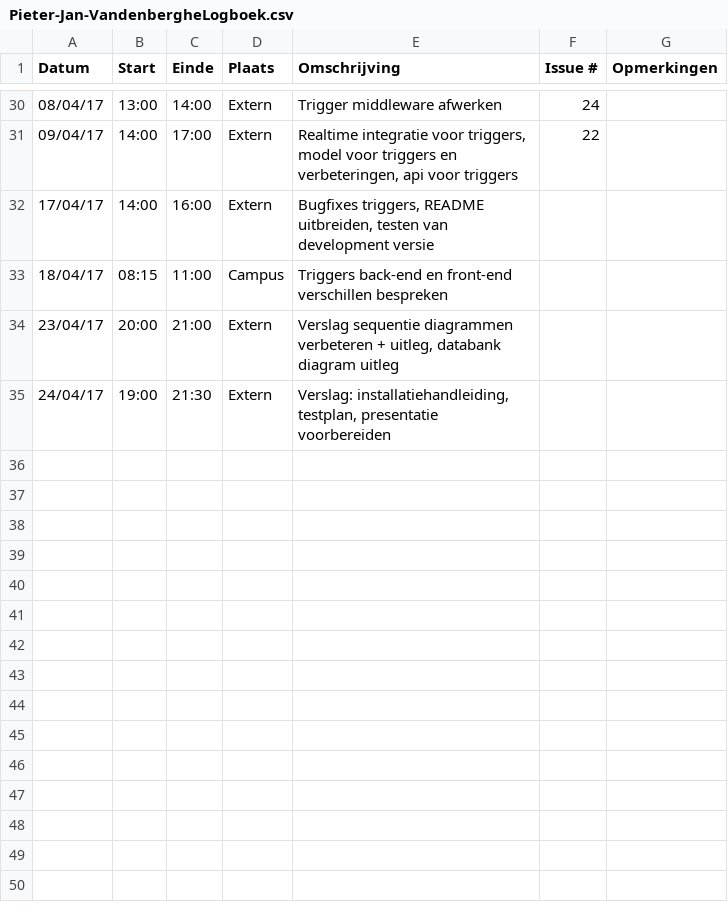
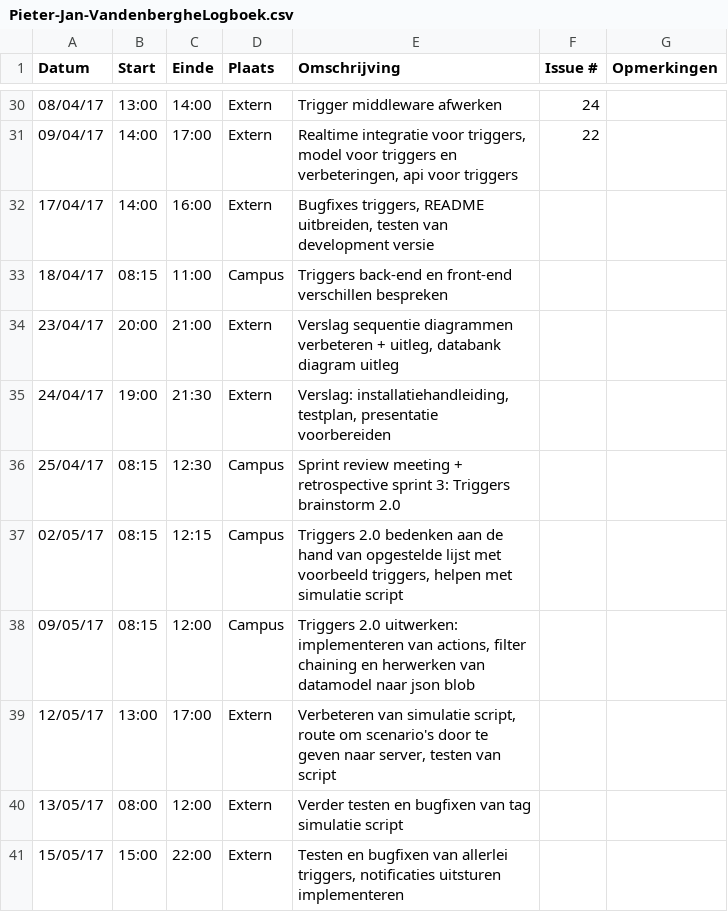
Before and after one commit to Carnewal/pozyx-03, a CSV file: Pieter-Jan-VandenbergheLogboek.csv, drawn as a sheet; only a part is shown, gaps mark what is left out; the diff names each change by its address in the sheet, - before the commit and + after, or states it on an @@ line.

Commit message:
Update logboek

```diff
--- a/Pieter-Jan-VandenbergheLogboek.csv
+++ b/Pieter-Jan-VandenbergheLogboek.csv
+row 36: 25/04/17 | 08:15 | 12:30 | Campus | Sprint review meeting + retrospective sprint 3: Triggers brainstorm 2.0
+row 37: 02/05/17 | 08:15 | 12:15 | Campus | Triggers 2.0 bedenken aan de hand van opgestelde lijst met voorbeeld triggers, helpen met simulatie script
+row 38: 09/05/17 | 08:15 | 12:00 | Campus | Triggers 2.0 uitwerken: implementeren van actions, filter chaining en herwerken van datamodel naar json blob
+row 39: 12/05/17 | 13:00 | 17:00 | Extern | Verbeteren van simulatie script, route om scenario's door te geven naar server, testen van script
+row 40: 13/05/17 | 08:00 | 12:00 | Extern | Verder testen en bugfixen van tag simulatie script
+row 41: 15/05/17 | 15:00 | 22:00 | Extern | Testen en bugfixen van allerlei triggers, notificaties uitsturen implementeren
```
